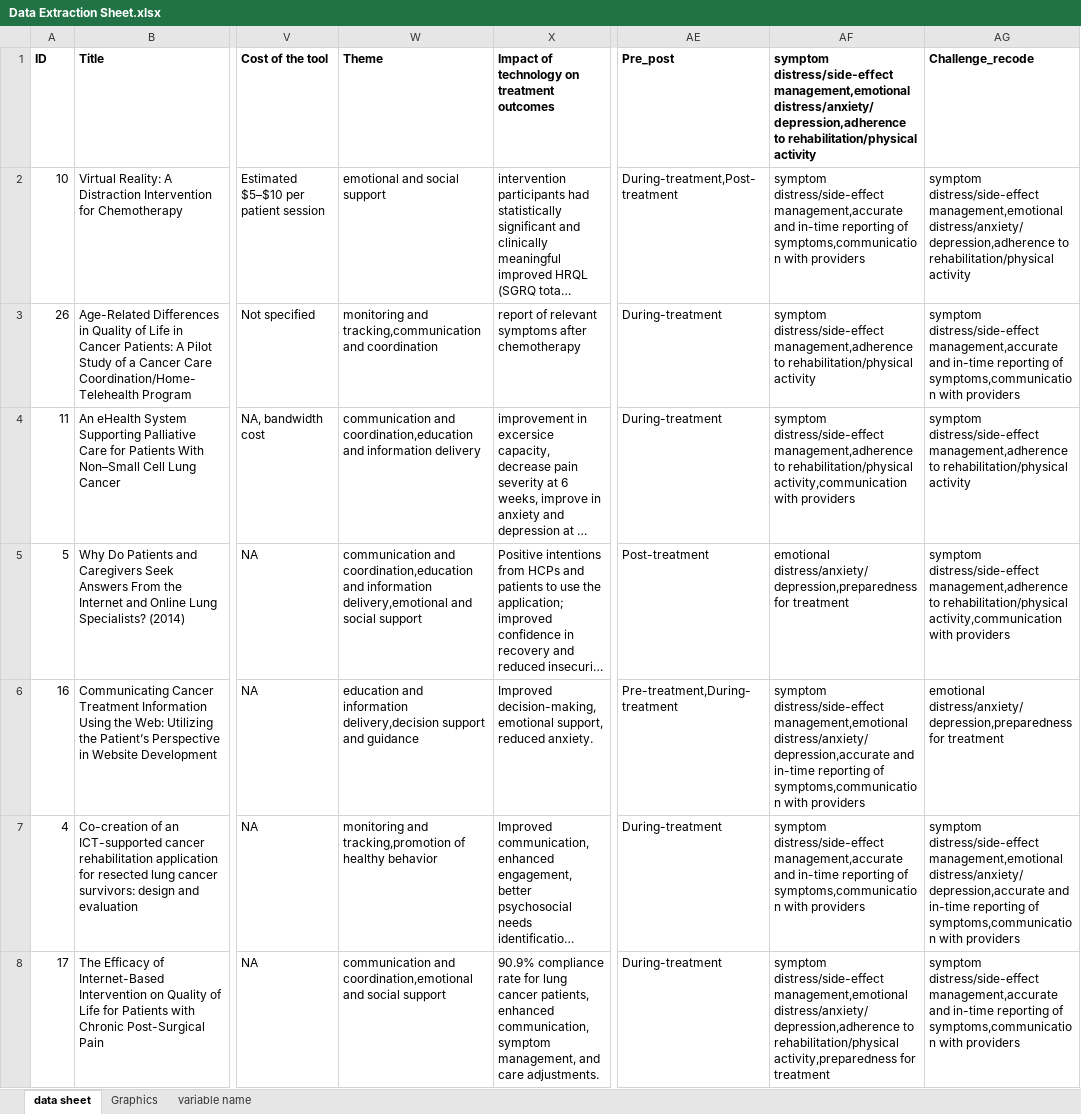
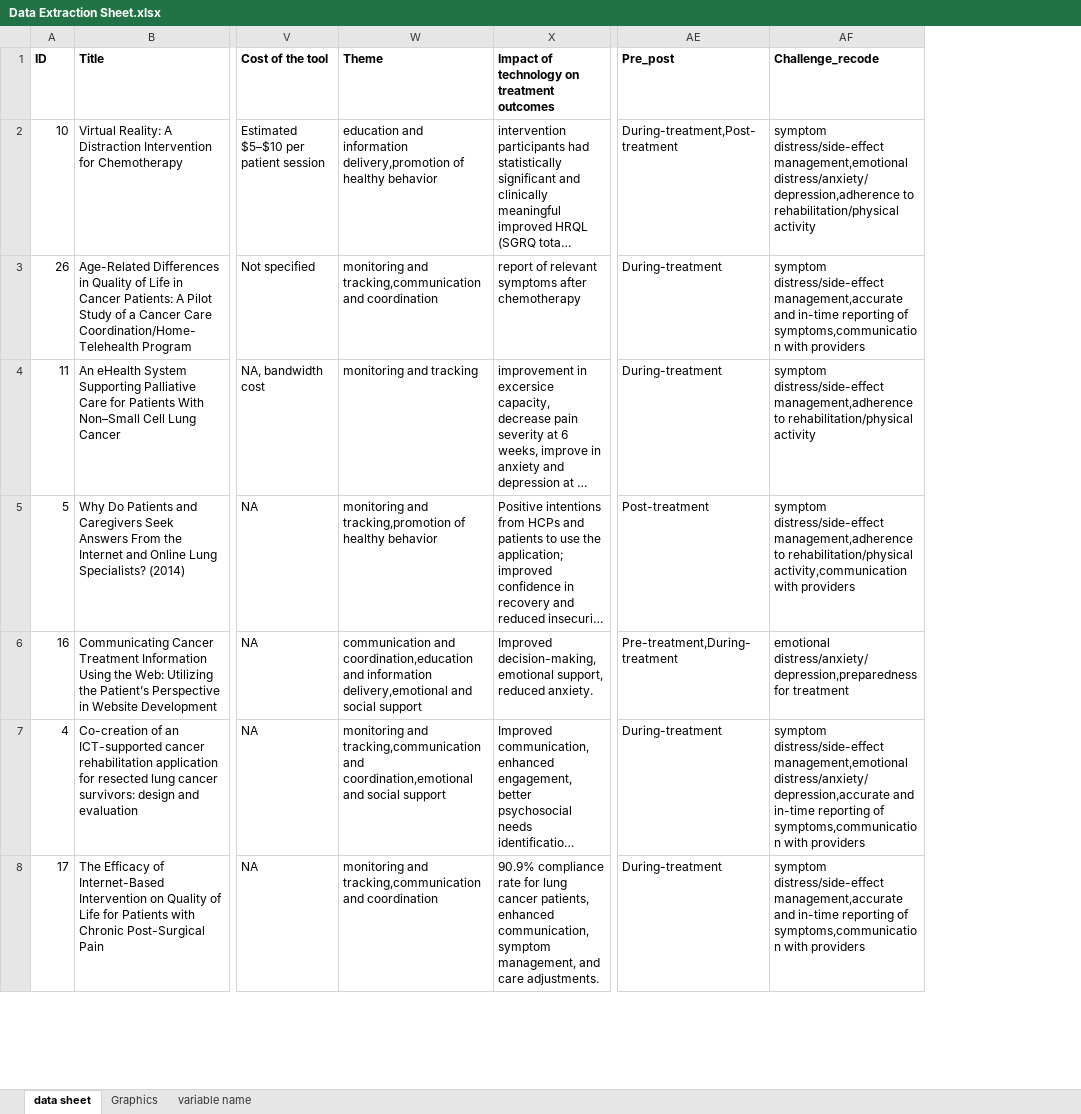
Before and after one commit to Pollyw417/lungcancer_tech_slr, an Excel workbook: Data Extraction Sheet.xlsx, sheet data sheet, drawn as a sheet; only a part is shown, gaps mark what is left out; long unchanged cells end in …; values as stored, in another font and other column widths than the file's, no borders; table styles not drawn; the diff covers the shown part only; the diff names each change by its address in the sheet, - before the commit and + after, or states it on an @@ line.

Commit message:
per-post analysis

```diff
--- a/Data Extraction Sheet.xlsx (sheet data sheet)
+++ b/Data Extraction Sheet.xlsx (sheet data sheet)
-column AF, rows 1-8: symptom distress/side-effect management,emotional distress/anxiety/depression,adherence to rehabilitation/physical activity | symptom distress/side-effect management,accurate and in-time reporting of symptoms,communication with providers | symptom distress/side-effect management,adherence to rehabilitation/physical activity | symptom distress/side-effect management,adherence to rehabilitation/physical activity,communication with providers | emotional distress/anxiety/depression,preparedness for treatment | symptom distress/side-effect management,emotional distress/anxiety/depression,accurate and in-time reporting of symptoms,communication with providers | symptom distress/side-effect management,accurate and in-time reporting of symptoms,communication with providers | symptom distress/side-effect management,emotional distress/anxiety/depression,adherence to rehabilitation/physical activity,preparedness for treatment
-W2 (Theme): emotional and social support
+W2 (Theme): education and information delivery,promotion of healthy behavior
-W4 (Theme): communication and coordination,education and information delivery
+W4 (Theme): monitoring and tracking
-W5 (Theme): communication and coordination,education and information delivery,emotional and social support
+W5 (Theme): monitoring and tracking,promotion of healthy behavior
-W6 (Theme): education and information delivery,decision support and guidance
+W6 (Theme): communication and coordination,education and information delivery,emotional and social support
-W7 (Theme): monitoring and tracking,promotion of healthy behavior
+W7 (Theme): monitoring and tracking,communication and coordination,emotional and social support
-W8 (Theme): communication and coordination,emotional and social support
+W8 (Theme): monitoring and tracking,communication and coordination
```
Also changed, not shown: 20 edited cells elsewhere in this sheet, 6 other files.
